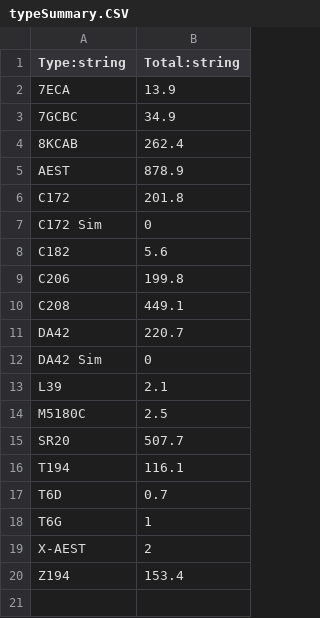
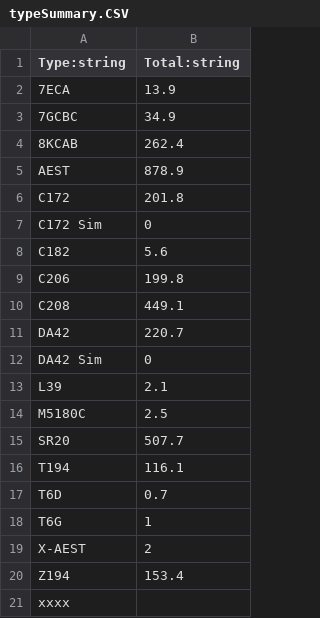
Before and after one commit to pmaritz16/sqlTable, a CSV file: typeSummary.CSV, drawn as a sheet.

```diff
--- a/typeSummary.CSV
+++ b/typeSummary.CSV
@@ -20 +20,2 @@ X-AEST,2
 Z194,153.4
+xxxx,
```
Also changed, not shown: flights.csv, 14 other files.
